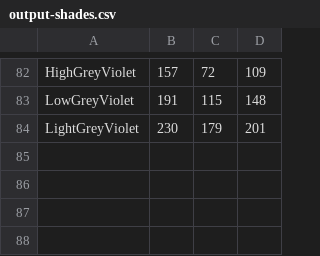
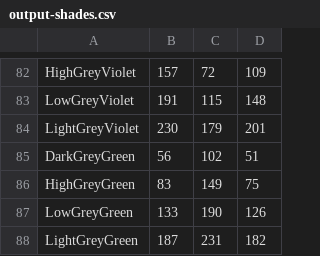
Before and after one commit to theunknowner/Thresholds, a CSV file: Thresholds/output-shades.csv, drawn as a sheet; only a part is shown, gaps mark what is left out; the diff names each change by its address in the sheet, - before the commit and + after, or states it on an @@ line.

Commit message:
7/29/14 - added "GreyGreen" output shadeColor, updated some thresholds

```diff
--- a/Thresholds/output-shades.csv
+++ b/Thresholds/output-shades.csv
+row 85: DarkGreyGreen | 56 | 102 | 51
+row 86: HighGreyGreen | 83 | 149 | 75
+row 87: LowGreyGreen | 133 | 190 | 126
+row 88: LightGreyGreen | 187 | 231 | 182
```
Also changed, not shown: Thresholds/hslcolor-thresholds2.csv.
